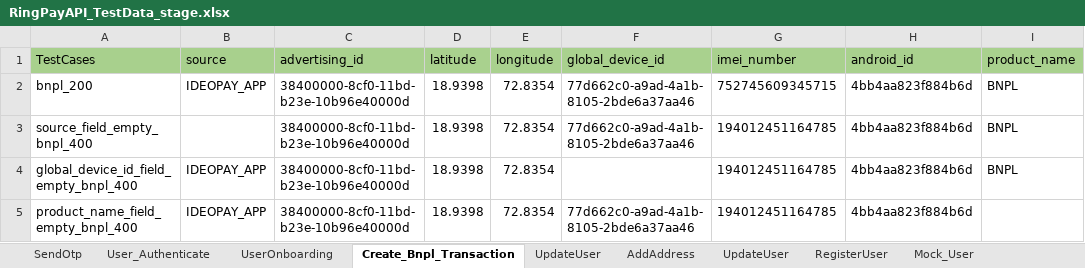
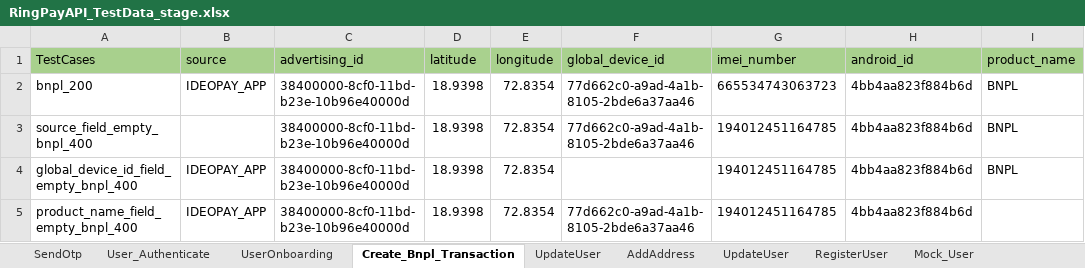
Before and after one commit to Yashwanth-2000/RingPay_APIAutomation, an Excel workbook: src/main/java/com/Datasheet/RingPayAPI_TestData_stage.xlsx, sheet Create_Bnpl_Transaction, drawn as a sheet; values as stored, in another font and other column widths than the file's, no borders; the diff names each change by its address in the sheet, - before the commit and + after, or states it on an @@ line.

```diff
--- a/src/main/java/com/Datasheet/RingPayAPI_TestData_stage.xlsx (sheet Create_Bnpl_Transaction)
+++ b/src/main/java/com/Datasheet/RingPayAPI_TestData_stage.xlsx (sheet Create_Bnpl_Transaction)
-G2 (imei_number): 752745609345715
+G2 (imei_number): 665534743063723
```
Also changed, not shown: sheet User_Authenticate, sheet RegisterUser, sheet UpdateUser, sheet SendOtp, sheet UserOnboarding, 28 other files.
